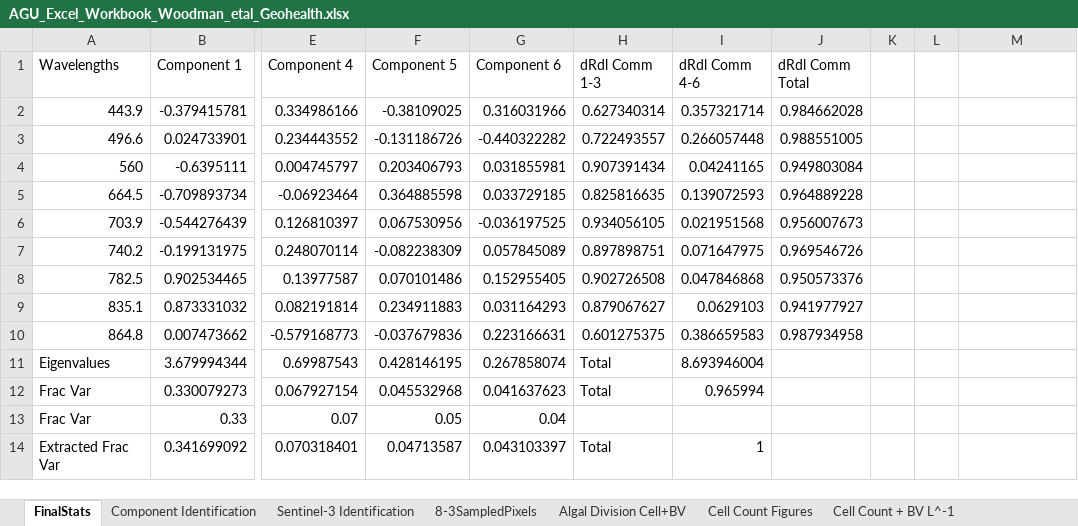
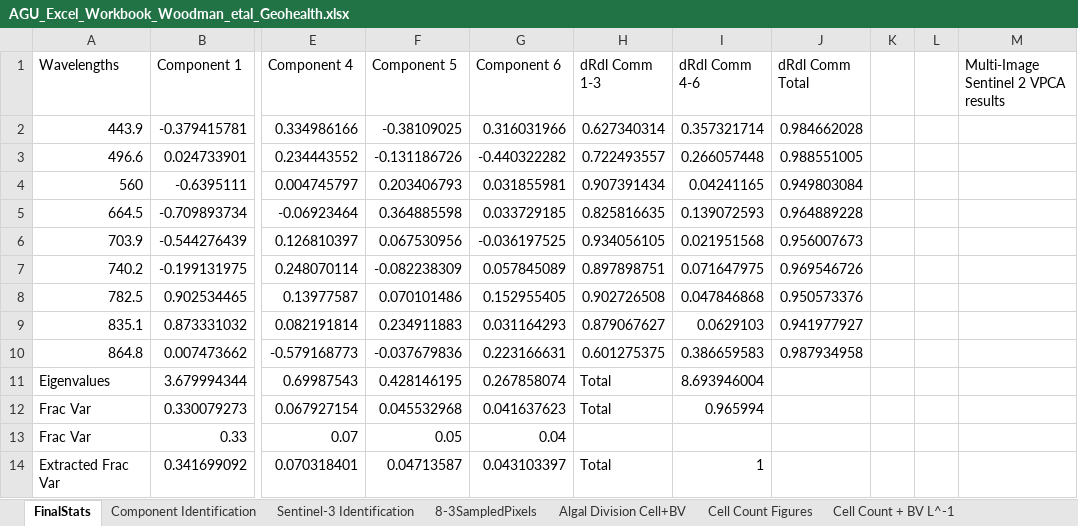
Before and after one commit to macwoodman/Sentinel-2_VPCA_Multi-imageDecomposition, an Excel workbook: AGU_Excel_Workbook_Woodman_etal_Geohealth.xlsx, sheet FinalStats, drawn as a sheet; only a part is shown, gaps mark what is left out; values as stored, in another font and other column widths than the file's, no borders; charts and pictures not drawn; the diff names each change by its address in the sheet, - before the commit and + after, or states it on an @@ line.

Commit message:
Add files via upload

```diff
--- a/AGU_Excel_Workbook_Woodman_etal_Geohealth.xlsx (sheet FinalStats)
+++ b/AGU_Excel_Workbook_Woodman_etal_Geohealth.xlsx (sheet FinalStats)
-M1: (empty)
+M1: Multi-Image Sentinel 2 VPCA results
```
Also changed, not shown: charts or pictures.
